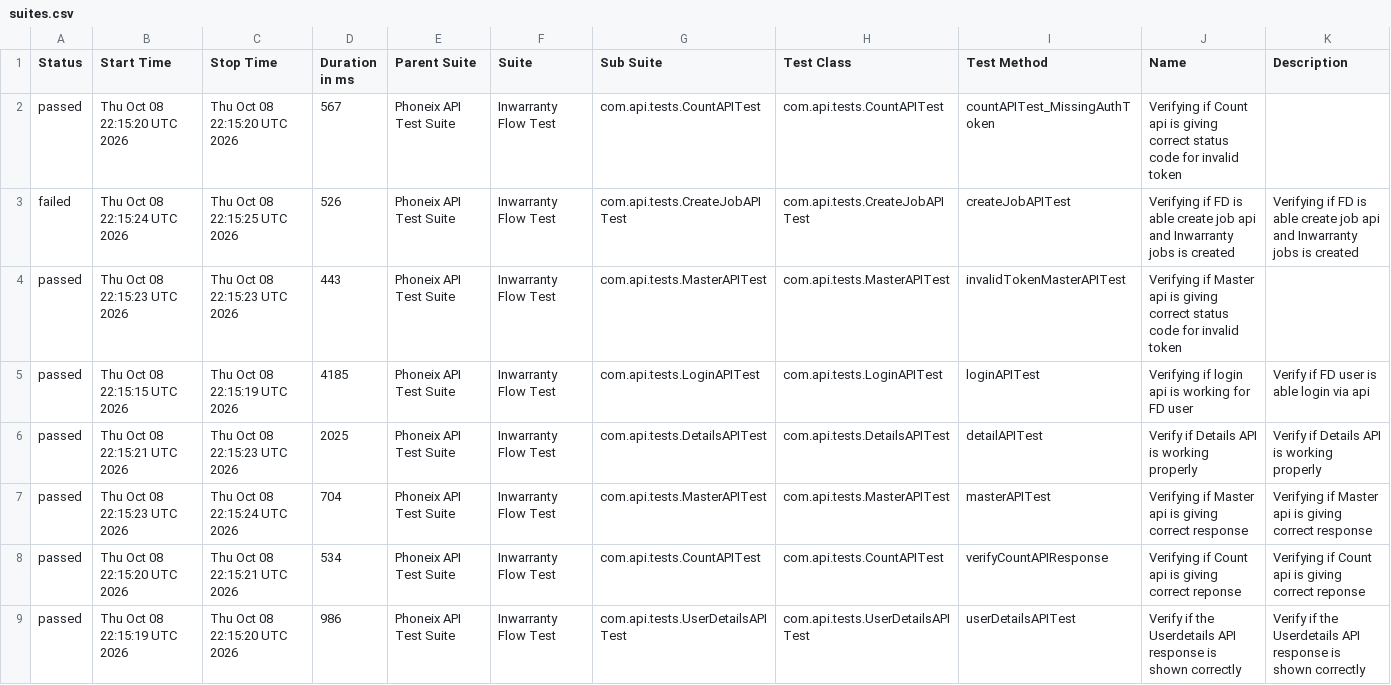
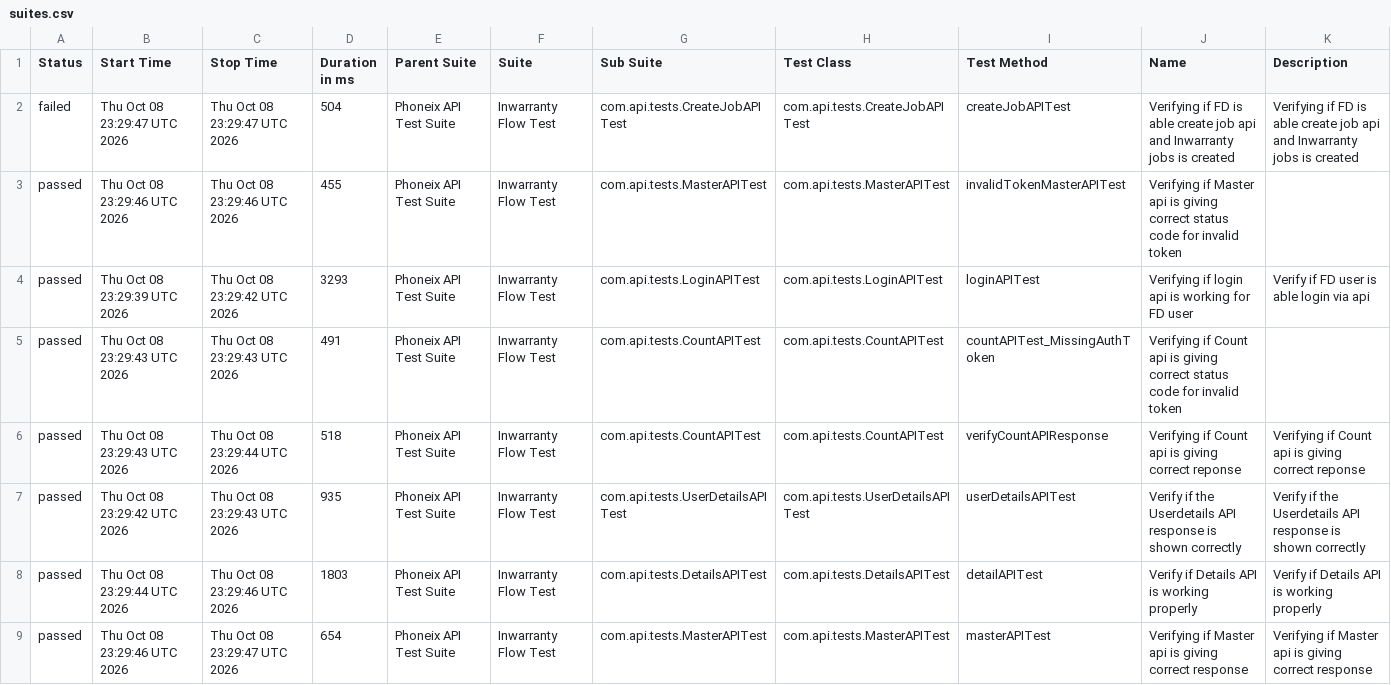
Before and after one commit to syed-sabir75/PhonexTestAutomationFramework, a CSV file: data/suites.csv, drawn as a sheet.

```diff
--- a/data/suites.csv
+++ b/data/suites.csv
@@ -1,9 +1,9 @@
 "Status","Start Time","Stop Time","Duration in ms","Parent Suite","Suite","Sub Suite","Test Class","Test Method","Name","Description"
-"passed","Thu Oct 08 22:15:20 UTC 2026","Thu Oct 08 22:15:20 UTC 2026","567","Phoneix API Test Suite","Inwarranty Flow Test","com.api.tests.CountAPITest","com.api.tests.CountAPITest","countAPITest_MissingAuthToken","Verifying if Count api is giving correct status code for invalid token",""
-"failed","Thu Oct 08 22:15:24 UTC 2026","Thu Oct 08 22:15:25 UTC 2026","526","Phoneix API Test Suite","Inwarranty Flow Test","com.api.tests.CreateJobAPITest","com.api.tests.CreateJobAPITest","createJobAPITest","Verifying if FD is able create job api and Inwarranty jobs is created","Verifying if FD is able create job api and Inwarranty jobs is created"
-"passed","Thu Oct 08 22:15:23 UTC 2026","Thu Oct 08 22:15:23 UTC 2026","443","Phoneix API Test Suite","Inwarranty Flow Test","com.api.tests.MasterAPITest","com.api.tests.MasterAPITest","invalidTokenMasterAPITest","Verifying if Master api is giving correct status code for invalid token",""
-"passed","Thu Oct 08 22:15:15 UTC 2026","Thu Oct 08 22:15:19 UTC 2026","4185","Phoneix API Test Suite","Inwarranty Flow Test","com.api.tests.LoginAPITest","com.api.tests.LoginAPITest","loginAPITest","Verifying if login api is working for FD user","Verify if FD user is able login via api"
-"passed","Thu Oct 08 22:15:21 UTC 2026","Thu Oct 08 22:15:23 UTC 2026","2025","Phoneix API Test Suite","Inwarranty Flow Test","com.api.tests.DetailsAPITest","com.api.tests.DetailsAPITest","detailAPITest","Verify if Details API is working properly","Verify if Details API is working properly"
-"passed","Thu Oct 08 22:15:23 UTC 2026","Thu Oct 08 22:15:24 UTC 2026","704","Phoneix API Test Suite","Inwarranty Flow Test","com.api.tests.MasterAPITest","com.api.tests.MasterAPITest","masterAPITest","Verifying if Master api is giving correct response","Verifying if Master api is giving correct response"
-"passed","Thu Oct 08 22:15:20 UTC 2026","Thu Oct 08 22:15:21 UTC 2026","534","Phoneix API Test Suite","Inwarranty Flow Test","com.api.tests.CountAPITest","com.api.tests.CountAPITest","verifyCountAPIResponse","Verifying if Count api is giving correct reponse","Verifying if Count api is giving correct reponse"
-"passed","Thu Oct 08 22:15:19 UTC 2026","Thu Oct 08 22:15:20 UTC 2026","986","Phoneix API Test Suite","Inwarranty Flow Test","com.api.tests.UserDetailsAPITest","com.api.tests.UserDetailsAPITest","userDetailsAPITest","Verify if the Userdetails API response is shown correctly","Verify if the Userdetails API response is shown correctly"
+"failed","Thu Oct 08 23:29:47 UTC 2026","Thu Oct 08 23:29:47 UTC 2026","504","Phoneix API Test Suite","Inwarranty Flow Test","com.api.tests.CreateJobAPITest","com.api.tests.CreateJobAPITest","createJobAPITest","Verifying if FD is able create job api and Inwarranty jobs is created","Verifying if FD is able create job api and Inwarranty jobs is created"
+"passed","Thu Oct 08 23:29:46 UTC 2026","Thu Oct 08 23:29:46 UTC 2026","455","Phoneix API Test Suite","Inwarranty Flow Test","com.api.tests.MasterAPITest","com.api.tests.MasterAPITest","invalidTokenMasterAPITest","Verifying if Master api is giving correct status code for invalid token",""
+"passed","Thu Oct 08 23:29:39 UTC 2026","Thu Oct 08 23:29:42 UTC 2026","3293","Phoneix API Test Suite","Inwarranty Flow Test","com.api.tests.LoginAPITest","com.api.tests.LoginAPITest","loginAPITest","Verifying if login api is working for FD user","Verify if FD user is able login via api"
+"passed","Thu Oct 08 23:29:43 UTC 2026","Thu Oct 08 23:29:43 UTC 2026","491","Phoneix API Test Suite","Inwarranty Flow Test","com.api.tests.CountAPITest","com.api.tests.CountAPITest","countAPITest_MissingAuthToken","Verifying if Count api is giving correct status code for invalid token",""
+"passed","Thu Oct 08 23:29:43 UTC 2026","Thu Oct 08 23:29:44 UTC 2026","518","Phoneix API Test Suite","Inwarranty Flow Test","com.api.tests.CountAPITest","com.api.tests.CountAPITest","verifyCountAPIResponse","Verifying if Count api is giving correct reponse","Verifying if Count api is giving correct reponse"
+"passed","Thu Oct 08 23:29:42 UTC 2026","Thu Oct 08 23:29:43 UTC 2026","935","Phoneix API Test Suite","Inwarranty Flow Test","com.api.tests.UserDetailsAPITest","com.api.tests.UserDetailsAPITest","userDetailsAPITest","Verify if the Userdetails API response is shown correctly","Verify if the Userdetails API response is shown correctly"
+"passed","Thu Oct 08 23:29:44 UTC 2026","Thu Oct 08 23:29:46 UTC 2026","1803","Phoneix API Test Suite","Inwarranty Flow Test","com.api.tests.DetailsAPITest","com.api.tests.DetailsAPITest","detailAPITest","Verify if Details API is working properly","Verify if Details API is working properly"
+"passed","Thu Oct 08 23:29:46 UTC 2026","Thu Oct 08 23:29:47 UTC 2026","654","Phoneix API Test Suite","Inwarranty Flow Test","com.api.tests.MasterAPITest","com.api.tests.MasterAPITest","masterAPITest","Verifying if Master api is giving correct response","Verifying if Master api is giving correct response"
```
Also changed, not shown: data/behaviors.csv, 51 other files.
